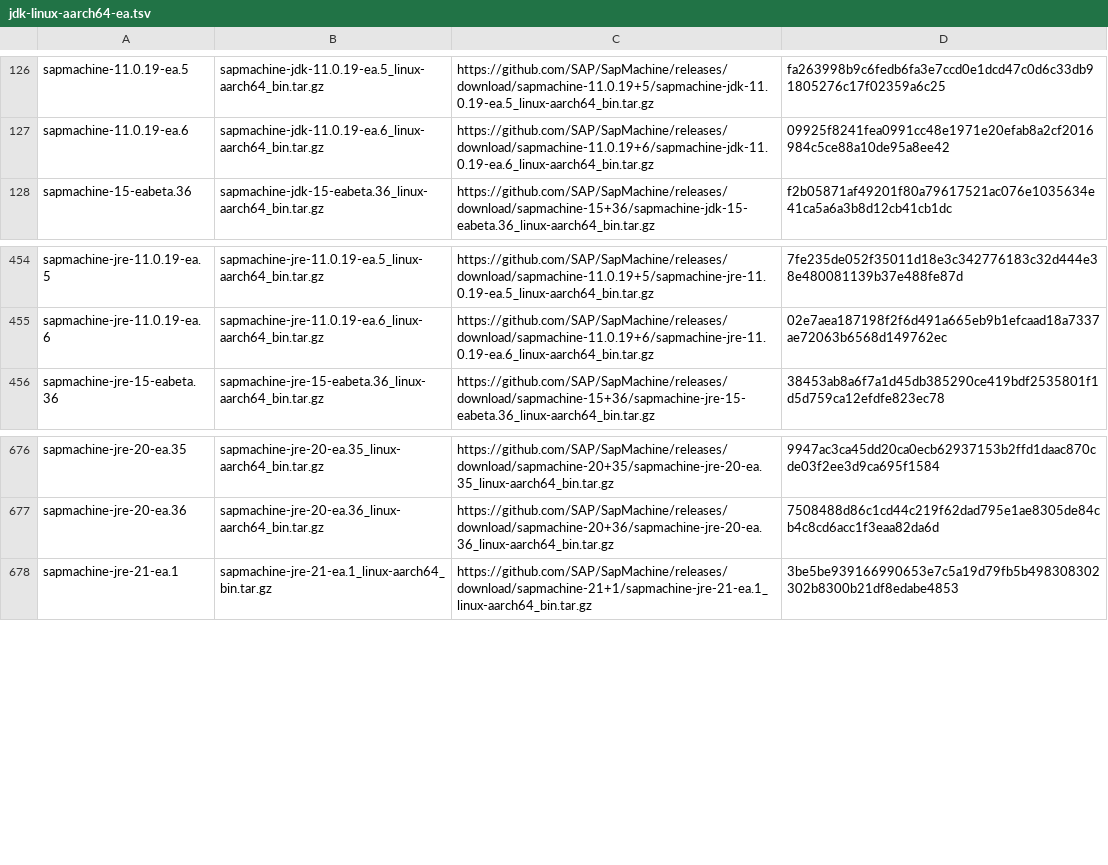
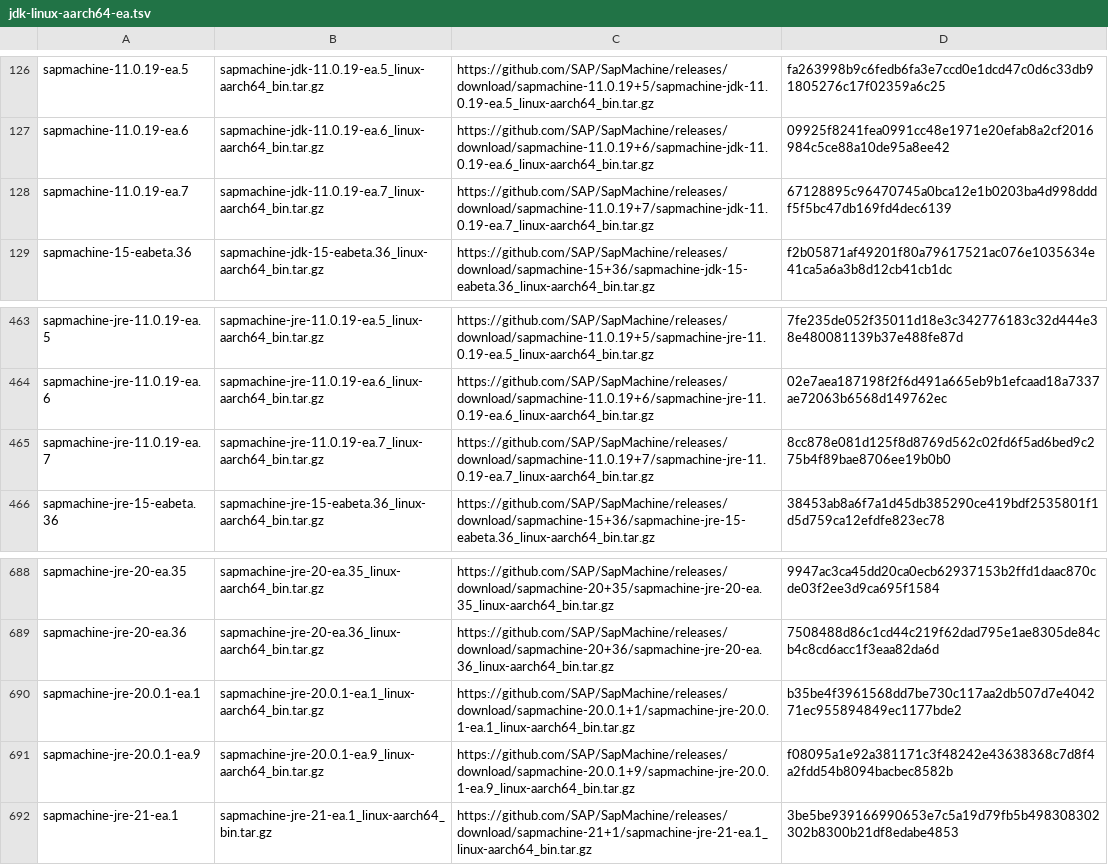
Before and after one commit to mise-plugins/rtx-java, a TSV file: data/jdk-linux-aarch64-ea.tsv, drawn as a sheet; only a part is shown, gaps mark what is left out; the diff covers the shown part only; the diff names each change by its address in the sheet, - before the commit and + after, or states it on an @@ line.

Commit message:
Update Java release data

```diff
--- a/data/jdk-linux-aarch64-ea.tsv
+++ b/data/jdk-linux-aarch64-ea.tsv
+row 128: sapmachine-11.0.19-ea.7 | sapmachine-jdk-11.0.19-ea.7_linux-aarch64_bin.tar.gz | https://github.com/SAP/SapMachine/releases/download/sapmachine-11.0.19+7/sapmachine-jdk-11.0.19-ea.7_linux-aarch64_bin.tar.gz | 67128895c96470745a0bca12e1b0203ba4d998dddf5f5bc47db169fd4dec6139
+row 465: sapmachine-jre-11.0.19-ea.7 | sapmachine-jre-11.0.19-ea.7_linux-aarch64_bin.tar.gz | https://github.com/SAP/SapMachine/releases/download/sapmachine-11.0.19+7/sapmachine-jre-11.0.19-ea.7_linux-aarch64_bin.tar.gz | 8cc878e081d125f8d8769d562c02fd6f5ad6bed9c275b4f89bae8706ee19b0b0
+row 690: sapmachine-jre-20.0.1-ea.1 | sapmachine-jre-20.0.1-ea.1_linux-aarch64_bin.tar.gz | https://github.com/SAP/SapMachine/releases/download/sapmachine-20.0.1+1/sapmachine-jre-20.0.1-ea.1_linux-aarch64_bin.tar.gz | b35be4f3961568dd7be730c117aa2db507d7e404271ec955894849ec1177bde2
+row 691: sapmachine-jre-20.0.1-ea.9 | sapmachine-jre-20.0.1-ea.9_linux-aarch64_bin.tar.gz | https://github.com/SAP/SapMachine/releases/download/sapmachine-20.0.1+9/sapmachine-jre-20.0.1-ea.9_linux-aarch64_bin.tar.gz | f08095a1e92a381171c3f48242e43638368c7d8f4a2fdd54b8094bacbec8582b
```
Also changed, not shown: 14 added rows elsewhere in this file, data/jdk-linux-arm64-ea.tsv, data/jdk-macosx-aarch64-ea.tsv, 22 other files.
